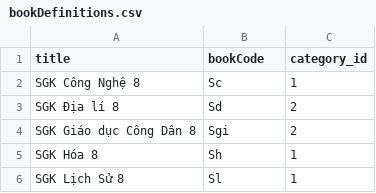
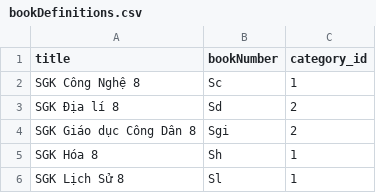
Before and after one commit to Tuyenxngoc/library-manager-server, a CSV file: src/main/resources/data/bookDefinitions.csv, drawn as a sheet; only a part is shown.

```diff
--- a/src/main/resources/data/bookDefinitions.csv
+++ b/src/main/resources/data/bookDefinitions.csv
@@ -1,2 +1,2 @@
-title;bookCode;category_id
+title;bookNumber;category_id
 SGK Công Nghệ 8;Sc;1
```
Also changed, not shown: 48 other files.
